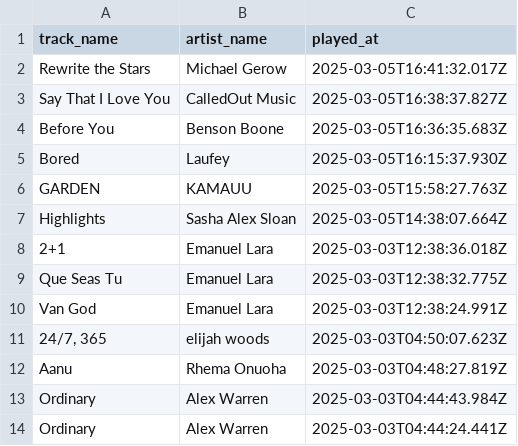
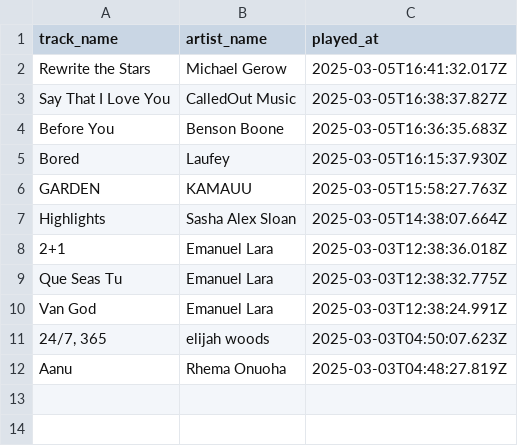
Before and after one commit to ifeomavera/ETL-pipeline-with-Postgres-and-Apache-Spark, a CSV file: recent_tracks.csv, drawn as a sheet; the diff names each change by its address in the sheet, - before the commit and + after, or states it on an @@ line.

```diff
--- a/recent_tracks.csv
+++ b/recent_tracks.csv
-row 13: Ordinary | Alex Warren | 2025-03-03T04:44:43.984Z
-row 14: Ordinary | Alex Warren | 2025-03-03T04:44:24.441Z
```
Also changed, not shown: all_top_artists.csv, all_top_tracks.csv, 4 other files.
